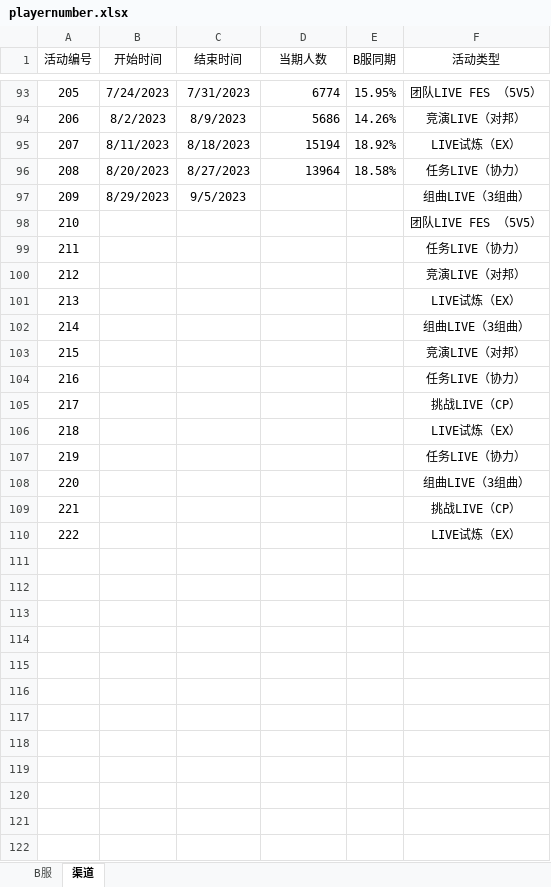
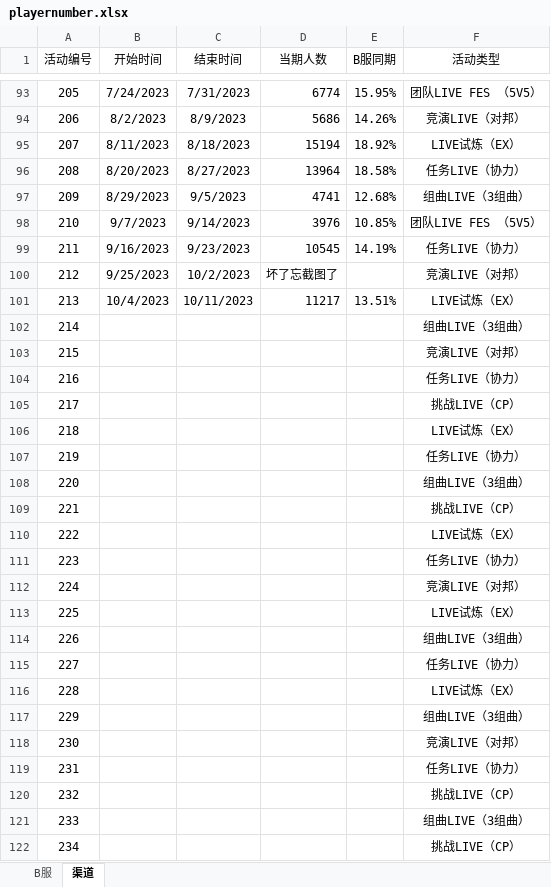
Before and after one commit to Yamamoto-2/tsugu-bangdream-bot, an Excel workbook: backend/config/playernumber.xlsx, sheet 渠道, drawn as a sheet; only a part is shown, gaps mark what is left out; values as stored, in another font and other column widths than the file's, no borders; the diff names each change by its address in the sheet, - before the commit and + after, or states it on an @@ line.

```diff
--- a/backend/config/playernumber.xlsx (sheet 渠道)
+++ b/backend/config/playernumber.xlsx (sheet 渠道)
-D97 (当期人数): (empty)
+D97 (当期人数): 4741
-E97 (B服同期): (empty)
+E97 (B服同期): 12.68%
-B98 (开始时间): (empty)
+B98 (开始时间): 9/7/2023
-C98 (结束时间): (empty)
+C98 (结束时间): 9/14/2023
-D98 (当期人数): (empty)
+D98 (当期人数): 3976
-E98 (B服同期): (empty)
+E98 (B服同期): 10.85%
-B99 (开始时间): (empty)
+B99 (开始时间): 9/16/2023
-C99 (结束时间): (empty)
+C99 (结束时间): 9/23/2023
-D99 (当期人数): (empty)
+D99 (当期人数): 10545
-E99 (B服同期): (empty)
+E99 (B服同期): 14.19%
-B100 (开始时间): (empty)
+B100 (开始时间): 9/25/2023
-C100 (结束时间): (empty)
+C100 (结束时间): 10/2/2023
-D100 (当期人数): (empty)
+D100 (当期人数): 坏了忘截图了
-B101 (开始时间): (empty)
+B101 (开始时间): 10/4/2023
-C101 (结束时间): (empty)
+C101 (结束时间): 10/11/2023
-D101 (当期人数): (empty)
+D101 (当期人数): 11217
-E101 (B服同期): (empty)
+E101 (B服同期): 13.51%
+row 111: 223 |  |  |  |  | 任务LIVE（协力）
+row 112: 224 |  |  |  |  | 竞演LIVE（对邦）
+row 113: 225 |  |  |  |  | LIVE试炼（EX）
+row 114: 226 |  |  |  |  | 组曲LIVE（3组曲）
+row 115: 227 |  |  |  |  | 任务LIVE（协力）
+row 116: 228 |  |  |  |  | LIVE试炼（EX）
+row 117: 229 |  |  |  |  | 组曲LIVE（3组曲）
+row 118: 230 |  |  |  |  | 竞演LIVE（对邦）
+row 119: 231 |  |  |  |  | 任务LIVE（协力）
+row 120: 232 |  |  |  |  | 挑战LIVE（CP）
+row 121: 233 |  |  |  |  | 组曲LIVE（3组曲）
+row 122: 234 |  |  |  |  | 挑战LIVE（CP）
```
Also changed, not shown: sheet B服, backend/config/nickname_song.xlsx.
